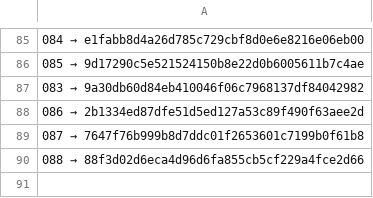
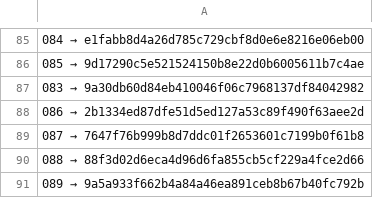
Before and after one commit to a3ka/dev-harness, a TSV file: registry/contracts.tsv, drawn as a sheet; only a part is shown, gaps mark what is left out.

Commit message:
реестр: строка 089 (mint_line, контракт 068)

```diff
--- a/registry/contracts.tsv
+++ b/registry/contracts.tsv
@@ -90 +90,2 @@
 088 → 88f3d02d6eca4d96d6fa855cb5cf229a4fce2d66
+089 → 9a5a933f662b4a84a46ea891ceb8b67b40fc792b
```
